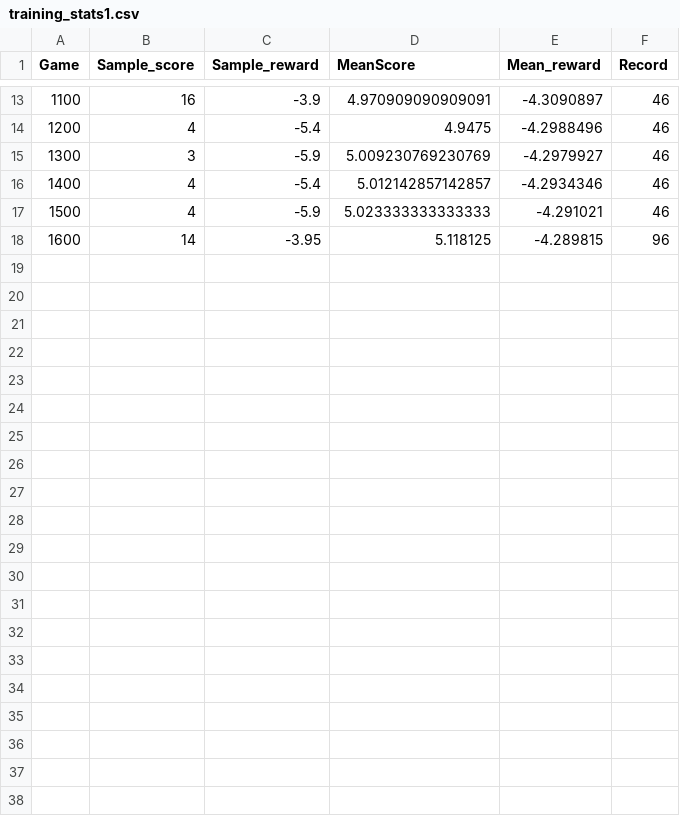
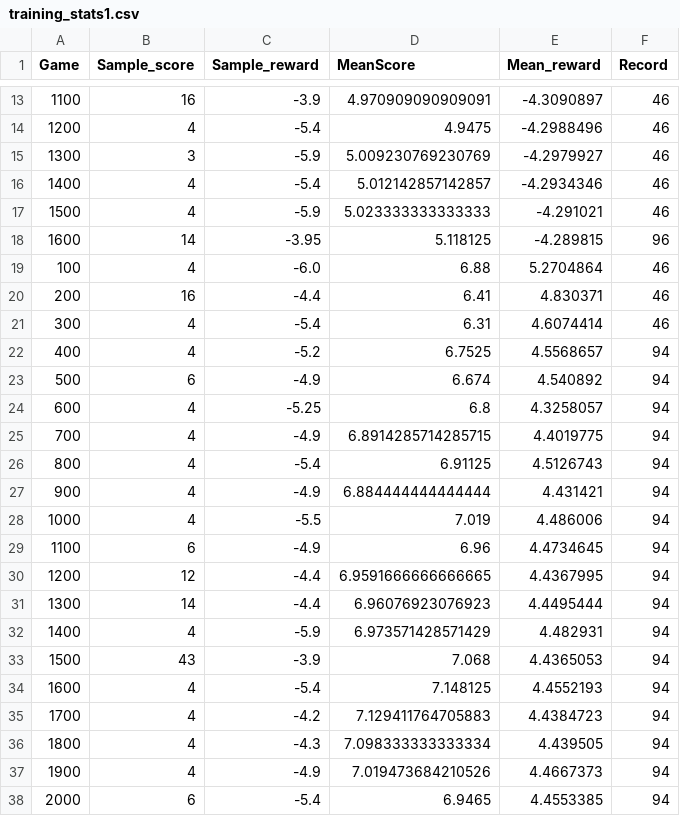
Before and after one commit to Kucze3205/ReinforcmentBlockBlast, a CSV file: training_stats1.csv, drawn as a sheet; only a part is shown, gaps mark what is left out; the diff names each change by its address in the sheet, - before the commit and + after, or states it on an @@ line.

```diff
--- a/training_stats1.csv
+++ b/training_stats1.csv
+row 19: 100 | 4 | -6.0 | 6.88 | 5.2704864 | 46
+row 20: 200 | 16 | -4.4 | 6.41 | 4.830371 | 46
+row 21: 300 | 4 | -5.4 | 6.31 | 4.6074414 | 46
+row 22: 400 | 4 | -5.2 | 6.7525 | 4.5568657 | 94
+row 23: 500 | 6 | -4.9 | 6.674 | 4.540892 | 94
+row 24: 600 | 4 | -5.25 | 6.8 | 4.3258057 | 94
+row 25: 700 | 4 | -4.9 | 6.8914285714285715 | 4.4019775 | 94
+row 26: 800 | 4 | -5.4 | 6.91125 | 4.5126743 | 94
+row 27: 900 | 4 | -4.9 | 6.884444444444444 | 4.431421 | 94
+row 28: 1000 | 4 | -5.5 | 7.019 | 4.486006 | 94
+row 29: 1100 | 6 | -4.9 | 6.96 | 4.4734645 | 94
+row 30: 1200 | 12 | -4.4 | 6.9591666666666665 | 4.4367995 | 94
+row 31: 1300 | 14 | -4.4 | 6.96076923076923 | 4.4495444 | 94
+row 32: 1400 | 4 | -5.9 | 6.973571428571429 | 4.482931 | 94
+row 33: 1500 | 43 | -3.9 | 7.068 | 4.4365053 | 94
+row 34: 1600 | 4 | -5.4 | 7.148125 | 4.4552193 | 94
+row 35: 1700 | 4 | -4.2 | 7.129411764705883 | 4.4384723 | 94
+row 36: 1800 | 4 | -4.3 | 7.098333333333334 | 4.439505 | 94
+row 37: 1900 | 4 | -4.9 | 7.019473684210526 | 4.4667373 | 94
+row 38: 2000 | 6 | -5.4 | 6.9465 | 4.4553385 | 94
```
Also changed, not shown: 6 other files.
